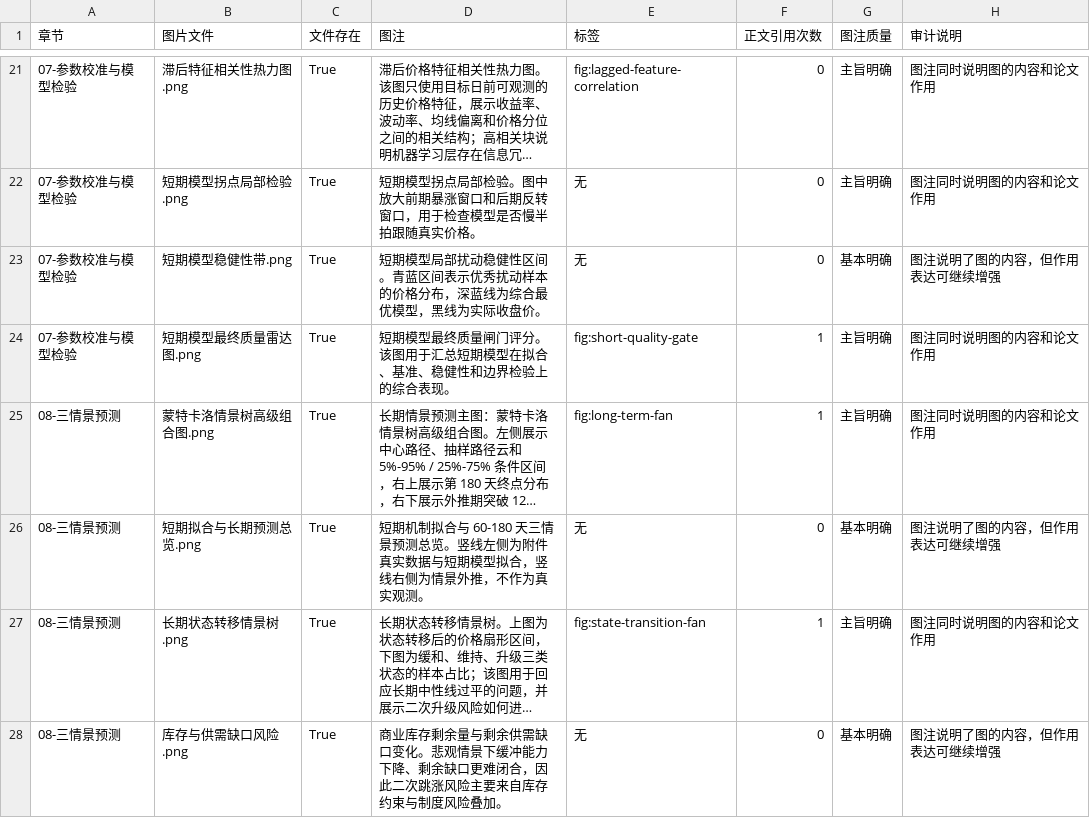
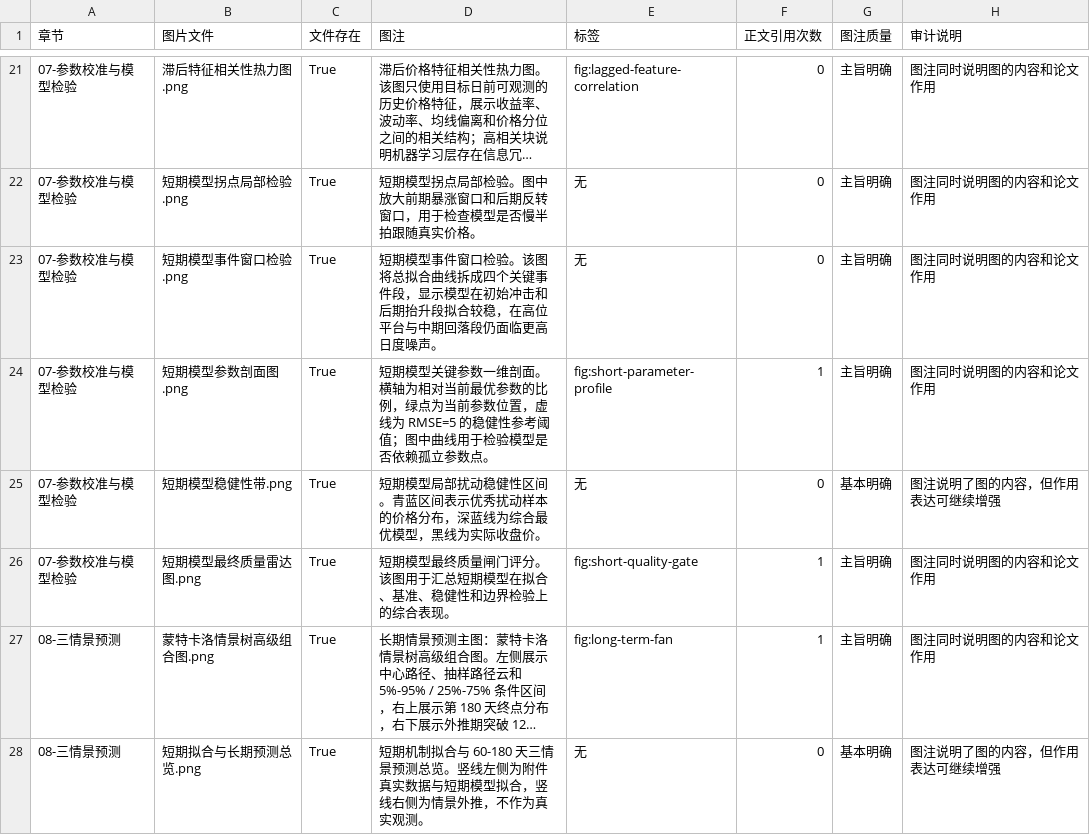
Before and after one commit to Timcai06/-A-, a CSV file: output/quality/论文图表清单.csv, drawn as a sheet; only a part is shown, gaps mark what is left out; the shorter side is filled out with more unchanged rows; long unchanged cells end in ….

```diff
--- a/output/quality/论文图表清单.csv
+++ b/output/quality/论文图表清单.csv
@@ -22,2 +22,4 @@
 07-参数校准与模型检验,短期模型拐点局部检验.png,True,短期模型拐点局部检验。图中放大前期暴涨窗口和后期反转窗口，用于检查模型是否慢半拍跟随真实价格。,无,0,主旨明确,图注同时说明图的内容和论文作用
+07-参数校准与模型检验,短期模型事件窗口检验.png,True,短期模型事件窗口检验。该图将总拟合曲线拆成四个关键事件段，显示模型在初始冲击和后期抬升段拟合较稳，在高位平台与中期回落段仍面临更高日度噪声。,无,0,主旨明确,图注同时说明图的内容和论文作用
+07-参数校准与模型检验,短期模型参数剖面图.png,True,短期模型关键参数一维剖面。横轴为相对当前最优参数的比例，绿点为当前参数位置，虚线为 RMSE=5 的稳健性参考阈值；图中曲线用于检验模型是否依赖孤立参数点。,fig:short-parameter-profile,1,主旨明确,图注同时说明图的内容和论文作用
 07-参数校准与模型检验,短期模型稳健性带.png,True,短期模型局部扰动稳健性区间。青蓝区间表示优秀扰动样本的价格分布，深蓝线为综合最优模型，黑线为实际收盘价。,无,0,基本明确,图注说明了图的内容，但作用表达可继续增强
```
Also changed, not shown: data/external/futures/期货期限结构来源表.csv, output/calibration/短期历史滚动日度预测.csv, 26 other files.
